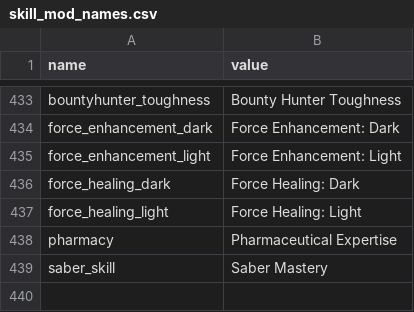
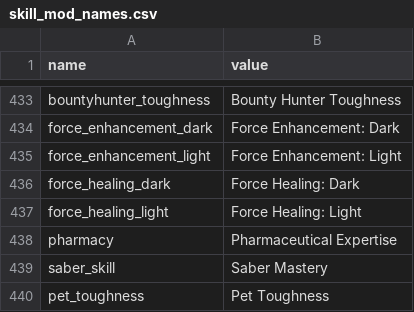
Before and after one commit to jeremyrich57/AOTC_SkillPlanner, a CSV file: public/csv/skill_mod_names.csv, drawn as a sheet; only a part is shown, gaps mark what is left out.

```diff
--- a/public/csv/skill_mod_names.csv
+++ b/public/csv/skill_mod_names.csv
@@ -439 +439,2 @@ pharmacy, Pharmaceutical Expertise
 saber_skill, Saber Mastery
+pet_toughness, Pet Toughness
```
Also changed, not shown: public/csv/command_descriptions.csv, public/csv/command_names.csv, 7 other files.
